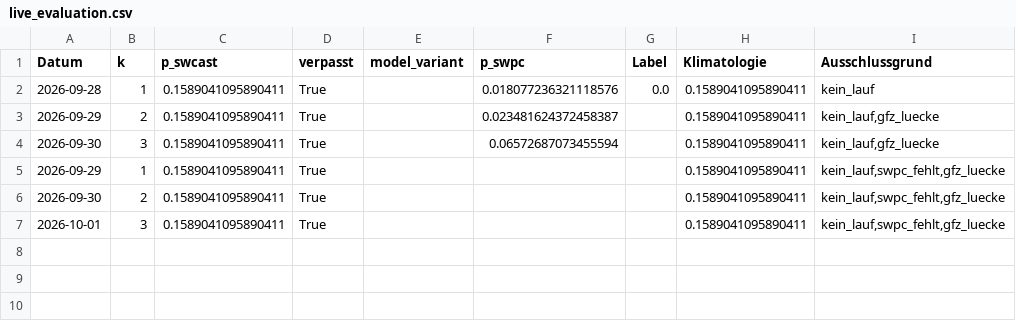
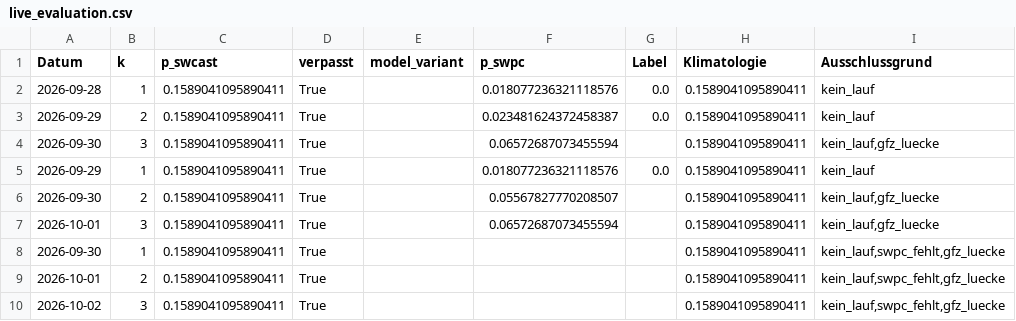
Before and after one commit to Script-hpp/swcast, a CSV file: reports/live_evaluation.csv, drawn as a sheet.

```diff
--- a/reports/live_evaluation.csv
+++ b/reports/live_evaluation.csv
@@ -2,6 +2,9 @@ Datum,k,p_swcast,verpasst,model_variant,p_swpc,Label,Klimatologie,Ausschlussgrun
 2026-09-28,1,0.1589041095890411,True,,0.018077236321118576,0.0,0.1589041095890411,kein_lauf
-2026-09-29,2,0.1589041095890411,True,,0.023481624372458387,,0.1589041095890411,"kein_lauf,gfz_luecke"
+2026-09-29,2,0.1589041095890411,True,,0.023481624372458387,0.0,0.1589041095890411,kein_lauf
 2026-09-30,3,0.1589041095890411,True,,0.06572687073455594,,0.1589041095890411,"kein_lauf,gfz_luecke"
-2026-09-29,1,0.1589041095890411,True,,,,0.1589041095890411,"kein_lauf,swpc_fehlt,gfz_luecke"
-2026-09-30,2,0.1589041095890411,True,,,,0.1589041095890411,"kein_lauf,swpc_fehlt,gfz_luecke"
-2026-10-01,3,0.1589041095890411,True,,,,0.1589041095890411,"kein_lauf,swpc_fehlt,gfz_luecke"
+2026-09-29,1,0.1589041095890411,True,,0.018077236321118576,0.0,0.1589041095890411,kein_lauf
+2026-09-30,2,0.1589041095890411,True,,0.05567827770208507,,0.1589041095890411,"kein_lauf,gfz_luecke"
+2026-10-01,3,0.1589041095890411,True,,0.06572687073455594,,0.1589041095890411,"kein_lauf,gfz_luecke"
+2026-09-30,1,0.1589041095890411,True,,,,0.1589041095890411,"kein_lauf,swpc_fehlt,gfz_luecke"
+2026-10-01,2,0.1589041095890411,True,,,,0.1589041095890411,"kein_lauf,swpc_fehlt,gfz_luecke"
+2026-10-02,3,0.1589041095890411,True,,,,0.1589041095890411,"kein_lauf,swpc_fehlt,gfz_luecke"
```
Also changed, not shown: 46 other files.
